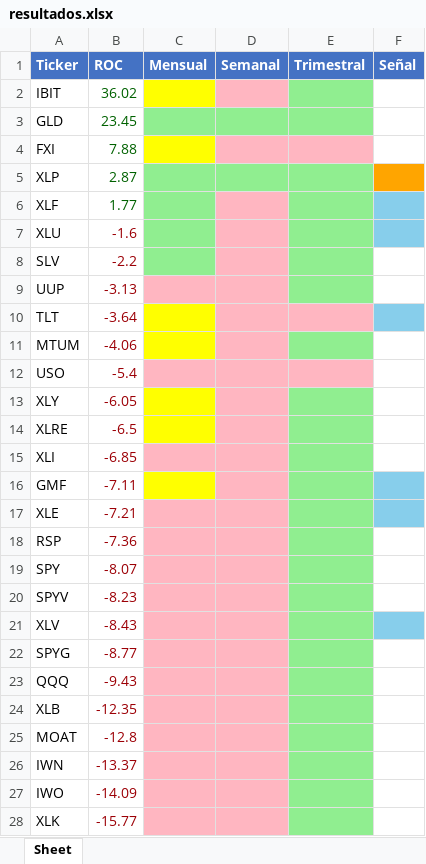
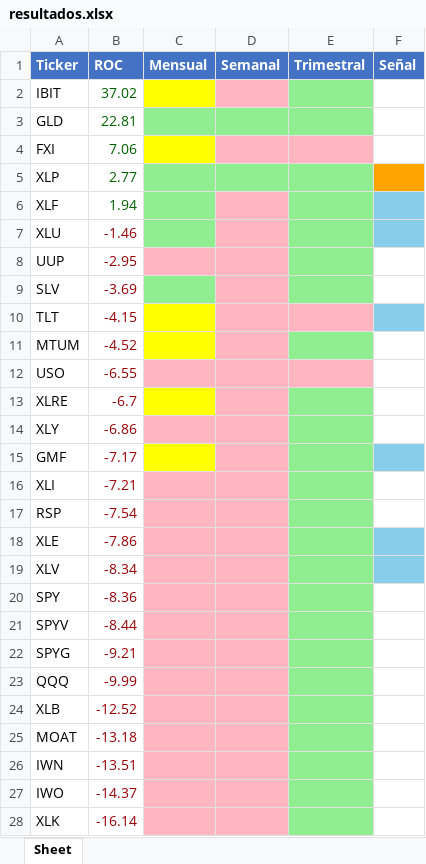
Before and after one commit to andreJesusTorres/technical-market-analyzer, an Excel workbook: resultados.xlsx, sheet Sheet, drawn as a sheet; values as stored, in another font and other column widths than the file's, no borders; removed rows and columns are numbered as before the commit, all else as after; the diff names each change by its address in the sheet, - before the commit and + after, or states it on an @@ line.

```diff
--- a/resultados.xlsx (sheet Sheet)
+++ b/resultados.xlsx (sheet Sheet)
-B2 (ROC): 36.02
+B2 (ROC): 37.02
-B3 (ROC): 23.45
+B3 (ROC): 22.81
-B4 (ROC): 7.88
+B4 (ROC): 7.06
-B5 (ROC): 2.87
+B5 (ROC): 2.77
-B6 (ROC): 1.77
+B6 (ROC): 1.94
-B7 (ROC): -1.6
+B7 (ROC): -1.46
-row 8: SLV | -2.2
-B8 (ROC): -3.13
+B8 (ROC): -2.95
+row 9: SLV | -3.69
-B10 (ROC): -3.64
+B10 (ROC): -4.15
-B11 (ROC): -4.06
+B11 (ROC): -4.52
-B12 (ROC): -5.4
+B12 (ROC): -6.55
-row 13: XLY | -6.05
-B13 (ROC): -6.5
+B13 (ROC): -6.7
-row 15: XLI | -6.85
+row 14: XLY | -6.86
-B15 (ROC): -7.11
+B15 (ROC): -7.17
-A16 (Ticker): XLE
+A16 (Ticker): XLI
-F16 fill: #87CEEB
+F16 fill: none
-B17 (ROC): -7.36
+B17 (ROC): -7.54
+row 18: XLE | -7.86
+row 19: XLV | -8.34
-B20 (ROC): -8.07
+B20 (ROC): -8.36
-B21 (ROC): -8.23
+B21 (ROC): -8.44
-row 21: XLV | -8.43
-B22 (ROC): -8.77
+B22 (ROC): -9.21
-B23 (ROC): -9.43
+B23 (ROC): -9.99
-B24 (ROC): -12.35
+B24 (ROC): -12.52
-B25 (ROC): -12.8
+B25 (ROC): -13.18
-B26 (ROC): -13.37
+B26 (ROC): -13.51
-B27 (ROC): -14.09
+B27 (ROC): -14.37
-B28 (ROC): -15.77
+B28 (ROC): -16.14
```
Also changed, not shown: 22 other files.
